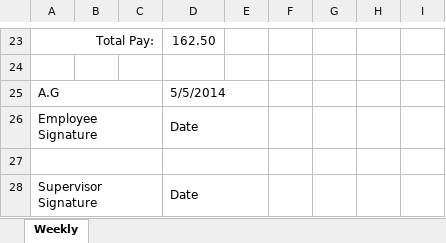
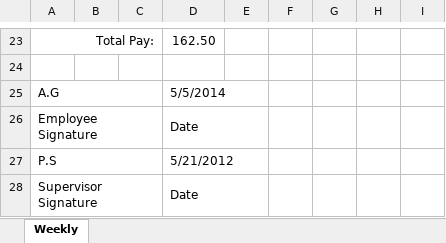
Before and after one commit to john-caine/SWENG, an Excel workbook: Documents/Finance/Timesheets/Ankita Gangotra/Timesheet (28.04.2014) Summer Term Wk2- AG.xlsx, sheet Weekly, drawn as a sheet; only a part is shown, gaps mark what is left out; values as stored, in another font and other column widths than the file's, no borders; the diff names each change by its address in the sheet, - before the commit and + after, or states it on an @@ line.

```diff
--- a/Documents/Finance/Timesheets/Ankita Gangotra/Timesheet (28.04.2014) Summer Term Wk2- AG.xlsx (sheet Weekly)
+++ b/Documents/Finance/Timesheets/Ankita Gangotra/Timesheet (28.04.2014) Summer Term Wk2- AG.xlsx (sheet Weekly)
-row 27: (empty)
+row 27: P.S |  |  | 5/21/2012
```
Also changed, not shown: Documents/Finance/Timesheets/Jonathan Caine/SWENG timesheet - JCaine - 12thMay.xlsx, Documents/Finance/Timesheets/Jonathan Caine/SWENG timesheet - JCaine - 28thApril.xlsx, 20 other files.
